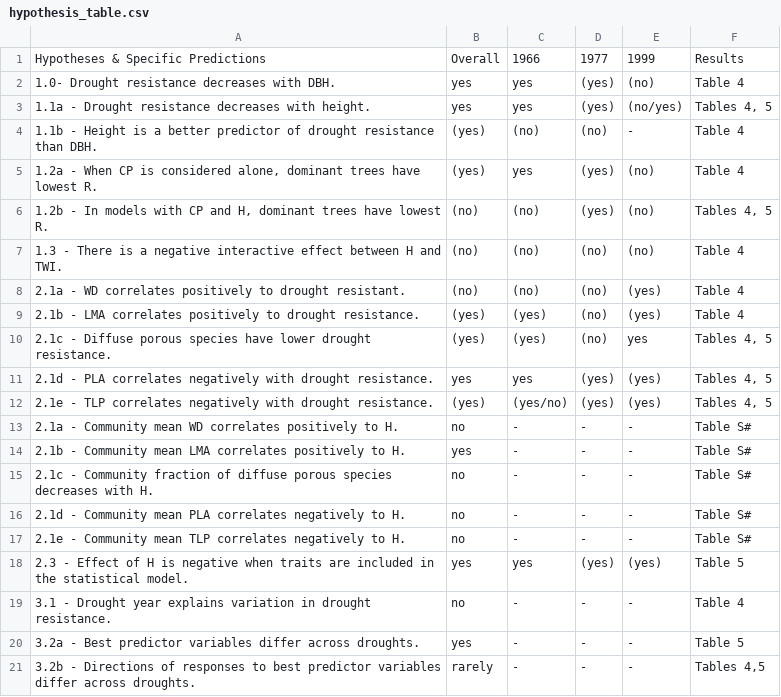
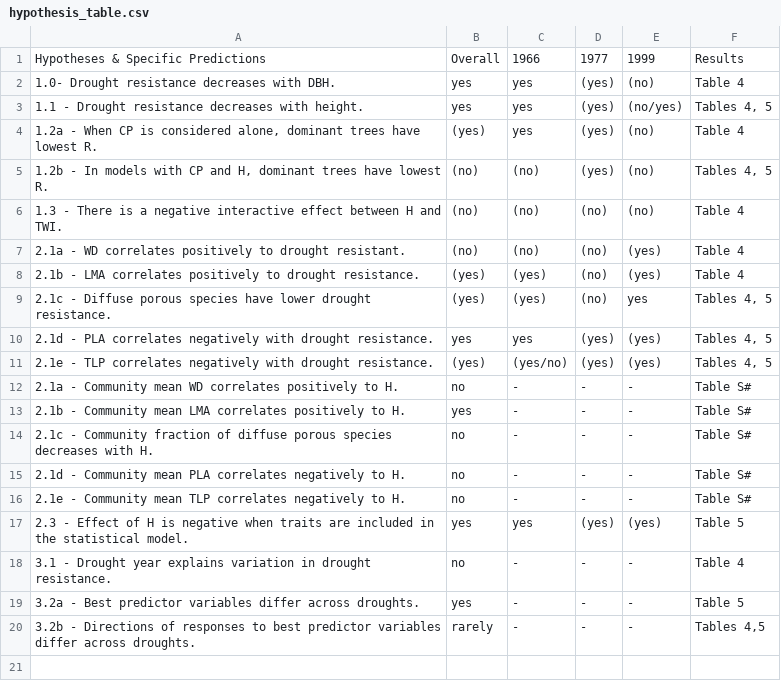
Before and after one commit to SCBI-ForestGEO/McGregor_climate-sensitivity-variation, a CSV file: manuscript/tables_figures/hypothesis_table.csv, drawn as a sheet.

Commit message:
removed H1.1b
not significant, not an appropriate test (because height is calculated from DBH).

```diff
--- a/manuscript/tables_figures/hypothesis_table.csv
+++ b/manuscript/tables_figures/hypothesis_table.csv
@@ -2,4 +2,3 @@ Hypotheses & Specific Predictions,Overall,1966,1977,1999,Results
 1.0- Drought resistance decreases with DBH.,yes,yes,(yes),(no),Table 4
-1.1a - Drought resistance decreases with height.,yes,yes,(yes),(no/yes),"Tables 4, 5"
-1.1b - Height is a better predictor of drought resistance than DBH.,(yes),(no),(no),-,Table 4
+1.1 - Drought resistance decreases with height.,yes,yes,(yes),(no/yes),"Tables 4, 5"
 "1.2a - When CP is considered alone, dominant trees have lowest R.",(yes),yes,(yes),(no),Table 4
```
Also changed, not shown: 3 other files.
